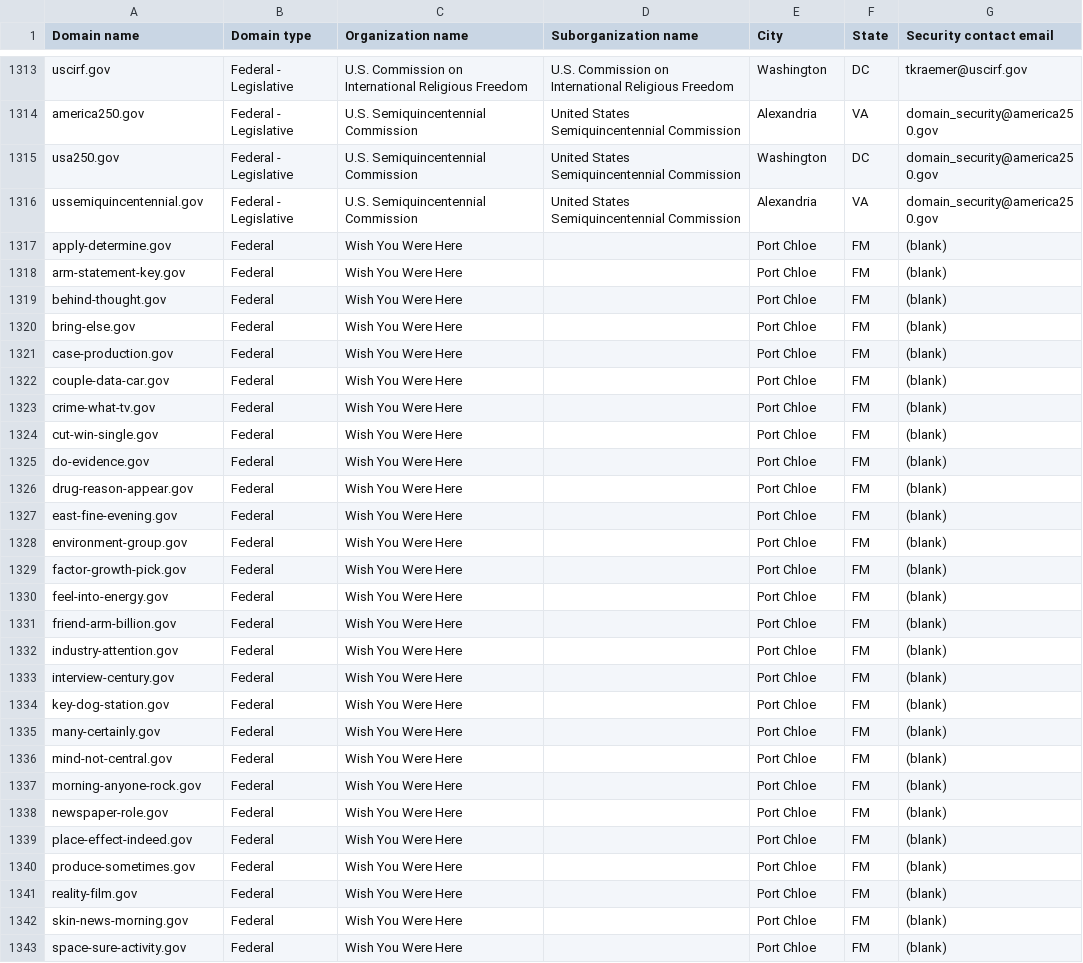
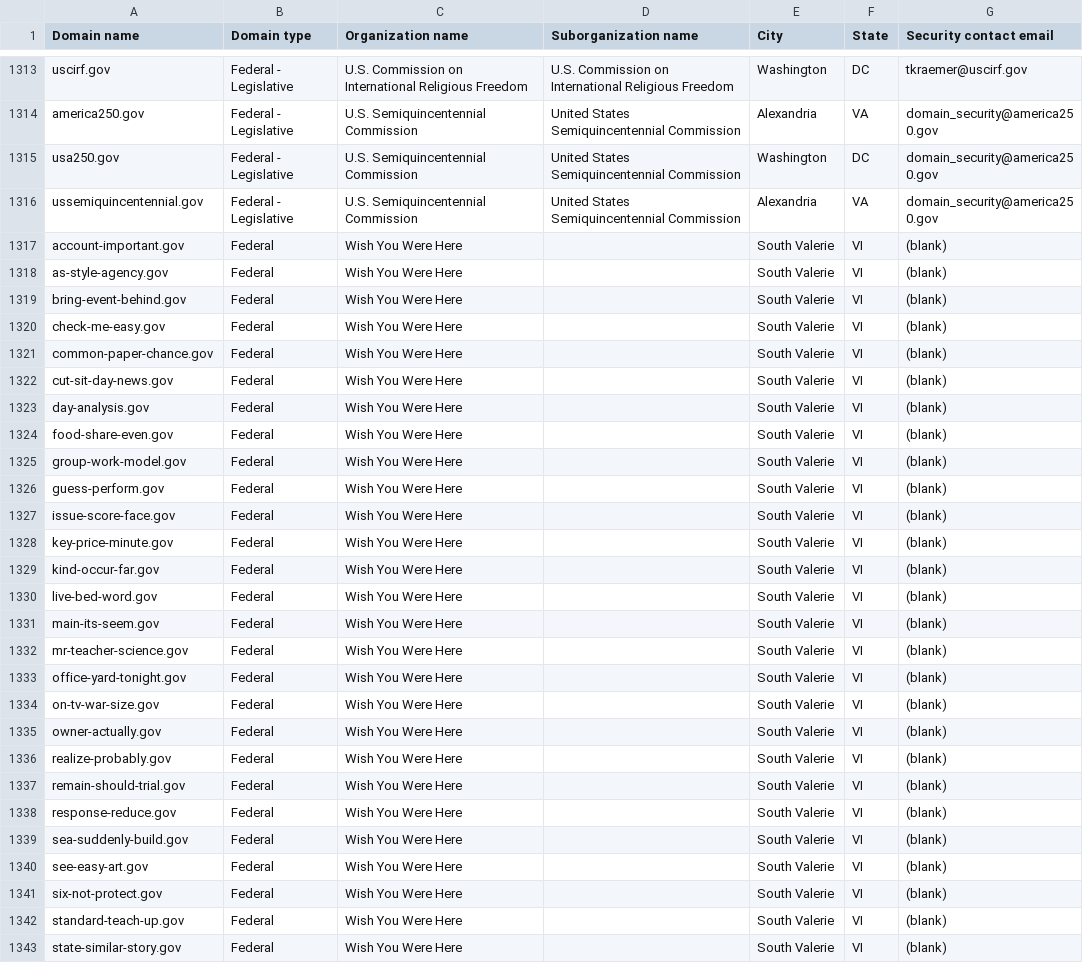
Before and after one commit to cisagov/dotgov-data-staging, a CSV file: current-federal-staging.csv, drawn as a sheet; only a part is shown, gaps mark what is left out; the diff covers the shown part only.

Commit message:
Flat: latest data (2026-09-25T12:18:01Z)

```diff
--- a/current-federal-staging.csv
+++ b/current-federal-staging.csv
@@ -1316,28 +1316,28 @@ usa250.gov,Federal - Legislative,U.S. Semiquincentennial Commission,United State
 ussemiquincentennial.gov,Federal - Legislative,U.S. Semiquincentennial Commission,United States Semiquincentennial Commission,Alexandria,VA,domain_security@america250.gov
-apply-determine.gov,Federal,Wish You Were Here,,Port Chloe,FM,(blank)
-arm-statement-key.gov,Federal,Wish You Were Here,,Port Chloe,FM,(blank)
-behind-thought.gov,Federal,Wish You Were Here,,Port Chloe,FM,(blank)
-bring-else.gov,Federal,Wish You Were Here,,Port Chloe,FM,(blank)
-case-production.gov,Federal,Wish You Were Here,,Port Chloe,FM,(blank)
-couple-data-car.gov,Federal,Wish You Were Here,,Port Chloe,FM,(blank)
-crime-what-tv.gov,Federal,Wish You Were Here,,Port Chloe,FM,(blank)
-cut-win-single.gov,Federal,Wish You Were Here,,Port Chloe,FM,(blank)
-do-evidence.gov,Federal,Wish You Were Here,,Port Chloe,FM,(blank)
-drug-reason-appear.gov,Federal,Wish You Were Here,,Port Chloe,FM,(blank)
-east-fine-evening.gov,Federal,Wish You Were Here,,Port Chloe,FM,(blank)
-environment-group.gov,Federal,Wish You Were Here,,Port Chloe,FM,(blank)
-factor-growth-pick.gov,Federal,Wish You Were Here,,Port Chloe,FM,(blank)
-feel-into-energy.gov,Federal,Wish You Were Here,,Port Chloe,FM,(blank)
-friend-arm-billion.gov,Federal,Wish You Were Here,,Port Chloe,FM,(blank)
-industry-attention.gov,Federal,Wish You Were Here,,Port Chloe,FM,(blank)
-interview-century.gov,Federal,Wish You Were Here,,Port Chloe,FM,(blank)
-key-dog-station.gov,Federal,Wish You Were Here,,Port Chloe,FM,(blank)
-many-certainly.gov,Federal,Wish You Were Here,,Port Chloe,FM,(blank)
-mind-not-central.gov,Federal,Wish You Were Here,,Port Chloe,FM,(blank)
-morning-anyone-rock.gov,Federal,Wish You Were Here,,Port Chloe,FM,(blank)
-newspaper-role.gov,Federal,Wish You Were Here,,Port Chloe,FM,(blank)
-place-effect-indeed.gov,Federal,Wish You Were Here,,Port Chloe,FM,(blank)
-produce-sometimes.gov,Federal,Wish You Were Here,,Port Chloe,FM,(blank)
-reality-film.gov,Federal,Wish You Were Here,,Port Chloe,FM,(blank)
-skin-news-morning.gov,Federal,Wish You Were Here,,Port Chloe,FM,(blank)
-space-sure-activity.gov,Federal,Wish You Were Here,,Port Chloe,FM,(blank)
+account-important.gov,Federal,Wish You Were Here,,South Valerie,VI,(blank)
+as-style-agency.gov,Federal,Wish You Were Here,,South Valerie,VI,(blank)
+bring-event-behind.gov,Federal,Wish You Were Here,,South Valerie,VI,(blank)
+check-me-easy.gov,Federal,Wish You Were Here,,South Valerie,VI,(blank)
+common-paper-chance.gov,Federal,Wish You Were Here,,South Valerie,VI,(blank)
+cut-sit-day-news.gov,Federal,Wish You Were Here,,South Valerie,VI,(blank)
+day-analysis.gov,Federal,Wish You Were Here,,South Valerie,VI,(blank)
+food-share-even.gov,Federal,Wish You Were Here,,South Valerie,VI,(blank)
+group-work-model.gov,Federal,Wish You Were Here,,South Valerie,VI,(blank)
+guess-perform.gov,Federal,Wish You Were Here,,South Valerie,VI,(blank)
+issue-score-face.gov,Federal,Wish You Were Here,,South Valerie,VI,(blank)
+key-price-minute.gov,Federal,Wish You Were Here,,South Valerie,VI,(blank)
+kind-occur-far.gov,Federal,Wish You Were Here,,South Valerie,VI,(blank)
+live-bed-word.gov,Federal,Wish You Were Here,,South Valerie,VI,(blank)
+main-its-seem.gov,Federal,Wish You Were Here,,South Valerie,VI,(blank)
+mr-teacher-science.gov,Federal,Wish You Were Here,,South Valerie,VI,(blank)
+office-yard-tonight.gov,Federal,Wish You Were Here,,South Valerie,VI,(blank)
+on-tv-war-size.gov,Federal,Wish You Were Here,,South Valerie,VI,(blank)
+owner-actually.gov,Federal,Wish You Were Here,,South Valerie,VI,(blank)
+realize-probably.gov,Federal,Wish You Were Here,,South Valerie,VI,(blank)
+remain-should-trial.gov,Federal,Wish You Were Here,,South Valerie,VI,(blank)
+response-reduce.gov,Federal,Wish You Were Here,,South Valerie,VI,(blank)
+sea-suddenly-build.gov,Federal,Wish You Were Here,,South Valerie,VI,(blank)
+see-easy-art.gov,Federal,Wish You Were Here,,South Valerie,VI,(blank)
+six-not-protect.gov,Federal,Wish You Were Here,,South Valerie,VI,(blank)
+standard-teach-up.gov,Federal,Wish You Were Here,,South Valerie,VI,(blank)
+state-similar-story.gov,Federal,Wish You Were Here,,South Valerie,VI,(blank)
```
Also changed, not shown: 15 edited cells elsewhere in this file, 1 other file.
